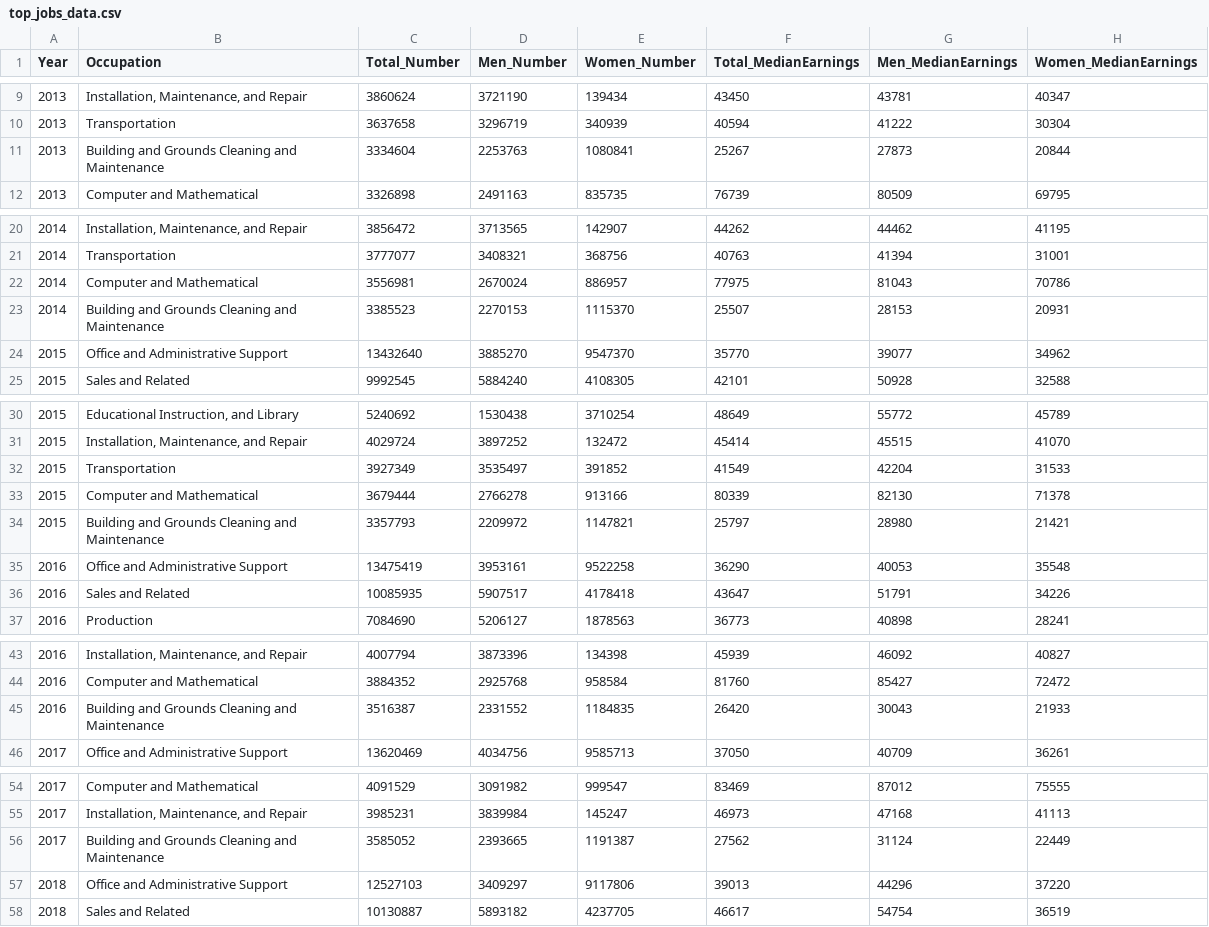
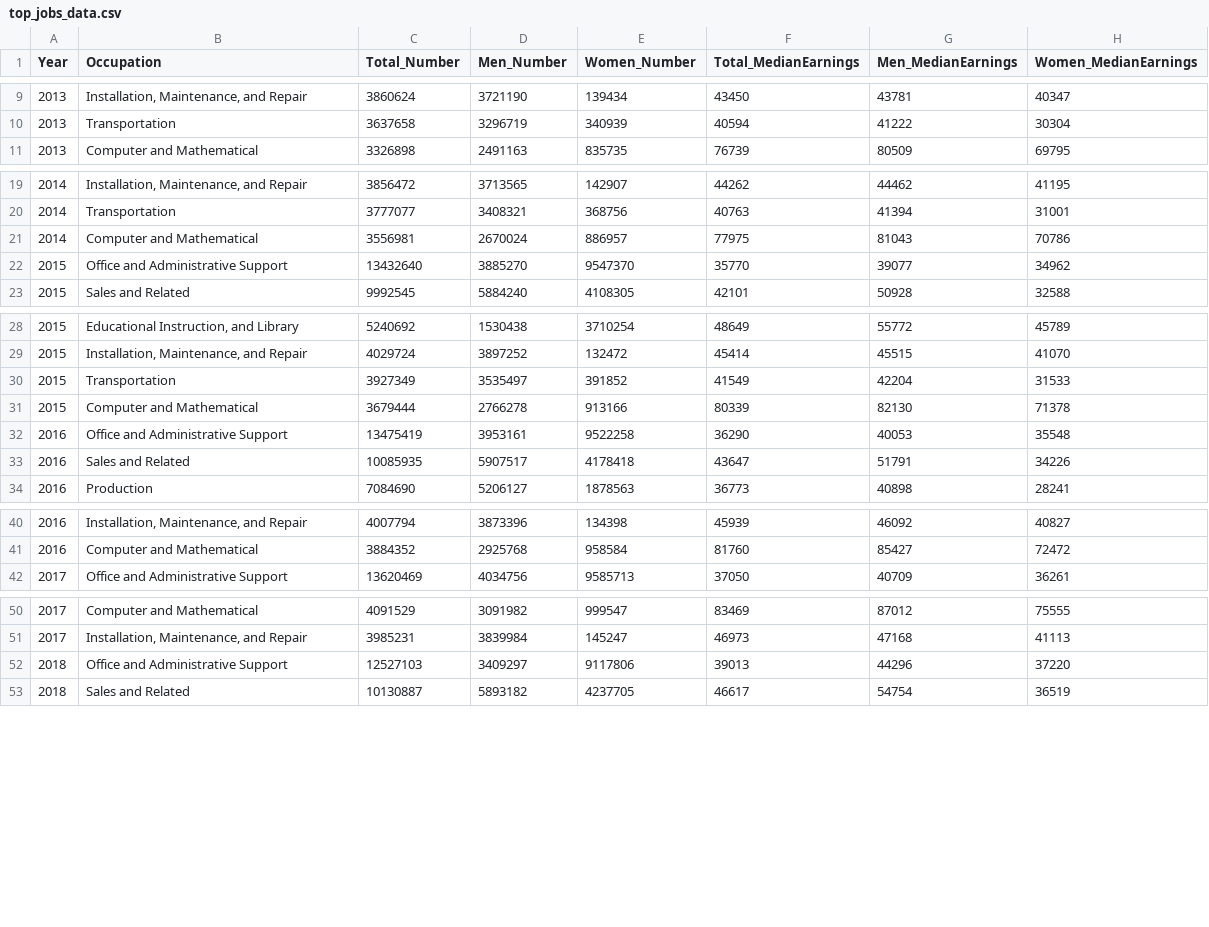
Before and after one commit to victorialin898/USLaborStatsByGender, a CSV file: top_jobs_data.csv, drawn as a sheet; only a part is shown, gaps mark what is left out; the diff covers the shown part only; the diff names each change by its address in the sheet, - before the commit and + after, or states it on an @@ line.

```diff
--- a/top_jobs_data.csv
+++ b/top_jobs_data.csv
-row 11: 2013 | Building and Grounds Cleaning and Maintenance | 3334604 | 2253763 | 1080841 | 25267 | 27873 | 20844
-row 23: 2014 | Building and Grounds Cleaning and Maintenance | 3385523 | 2270153 | 1115370 | 25507 | 28153 | 20931
-row 34: 2015 | Building and Grounds Cleaning and Maintenance | 3357793 | 2209972 | 1147821 | 25797 | 28980 | 21421
-row 45: 2016 | Building and Grounds Cleaning and Maintenance | 3516387 | 2331552 | 1184835 | 26420 | 30043 | 21933
-row 56: 2017 | Building and Grounds Cleaning and Maintenance | 3585052 | 2393665 | 1191387 | 27562 | 31124 | 22449
```
Also changed, not shown: 6 removed rows elsewhere in this file, binned_income_data.csv, cleaned_data_with_earnings_adjusted.csv.
